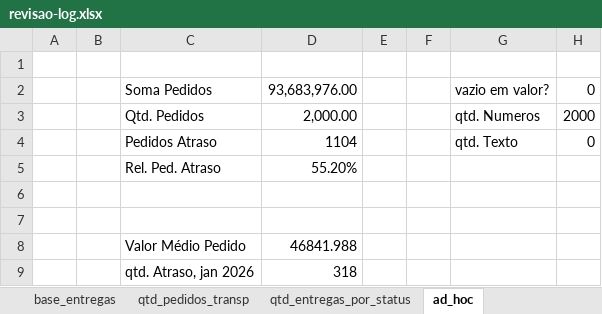
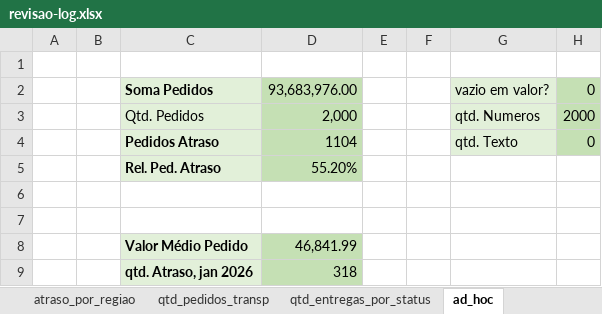
Before and after one commit to KennedyRMenezes/DataScience, an Excel workbook: Projetos/data-analysis-projects/Excel/revisao-excel/revisao-log.xlsx, sheet ad_hoc, drawn as a sheet; values as stored, in another font and other column widths than the file's, no borders; charts and pictures not drawn; the diff names each change by its address in the sheet, - before the commit and + after, or states it on an @@ line.

```diff
--- a/Projetos/data-analysis-projects/Excel/revisao-excel/revisao-log.xlsx (sheet ad_hoc)
+++ b/Projetos/data-analysis-projects/Excel/revisao-excel/revisao-log.xlsx (sheet ad_hoc)
+sheet tab: atraso_por_regiao
-C2:C5 fill: none
+C2:C5 fill: #E2F0D9
-C2 bold: off
+C2 bold: on
-D2:D5 fill: none
+D2:D5 fill: #C5E0B4
-G2:G4 fill: none
+G2:G4 fill: #E2F0D9
-H2:H4 fill: none
+H2:H4 fill: #C5E0B4
-D3: 2,000.00
+D3: 2,000
-C4:C5 bold: off
+C4:C5 bold: on
@@ C8:C9 fill: none → #E2F0D9, bold: off → on @@
-D8: 46841.988
+D8: 46,841.99
-D8:D9 fill: none
+D8:D9 fill: #C5E0B4
```
Also changed, not shown: sheet base_entregas, sheet qtd_entregas_por_status, other sheet tabs, charts or pictures, 1 other file.
